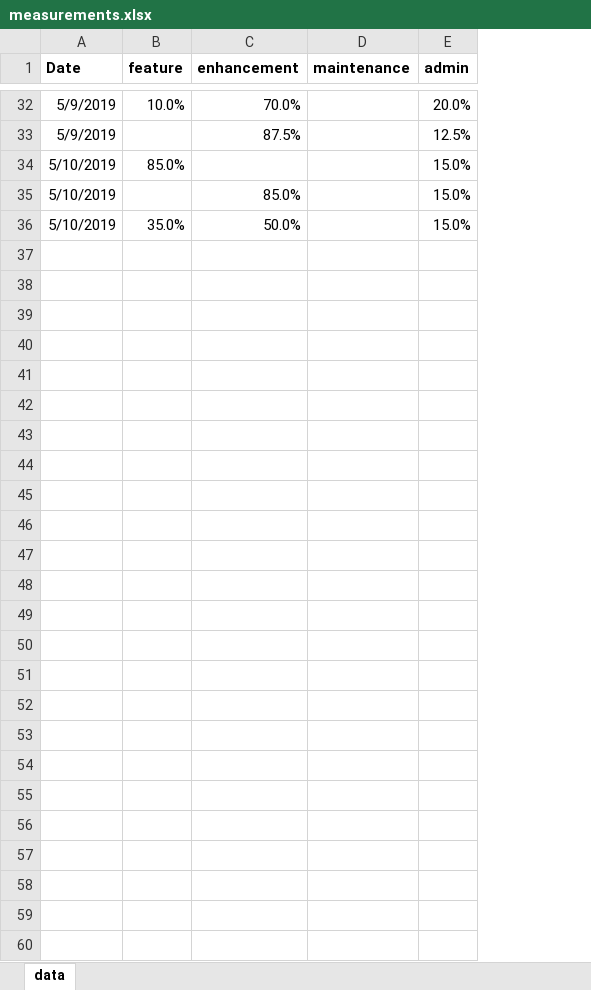
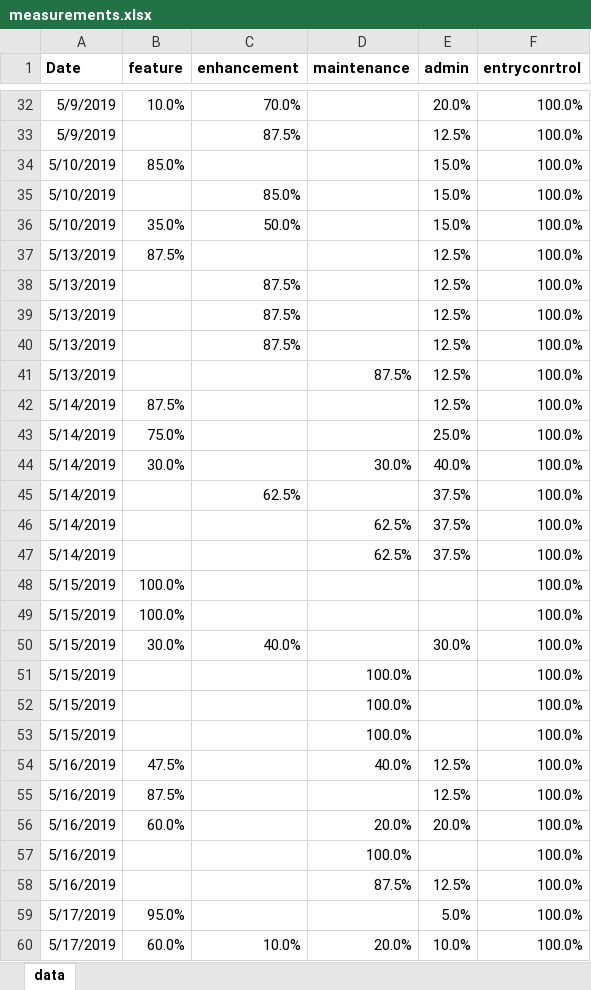
Before and after one commit to sublibra/core-time-distribution, an Excel workbook: data/measurements.xlsx, sheet data, drawn as a sheet; only a part is shown, gaps mark what is left out; values as stored, in another font and other column widths than the file's, no borders; the diff names each change by its address in the sheet, - before the commit and + after, or states it on an @@ line.

```diff
--- a/data/measurements.xlsx (sheet data)
+++ b/data/measurements.xlsx (sheet data)
+column F (entryconrtrol), rows 32-36: all 100.0%
+row 37: 5/13/2019 | 87.5% |  |  | 12.5% | 100.0%
+row 38: 5/13/2019 |  | 87.5% |  | 12.5% | 100.0%
+row 39: 5/13/2019 |  | 87.5% |  | 12.5% | 100.0%
+row 40: 5/13/2019 |  | 87.5% |  | 12.5% | 100.0%
+row 41: 5/13/2019 |  |  | 87.5% | 12.5% | 100.0%
+row 42: 5/14/2019 | 87.5% |  |  | 12.5% | 100.0%
+row 43: 5/14/2019 | 75.0% |  |  | 25.0% | 100.0%
+row 44: 5/14/2019 | 30.0% |  | 30.0% | 40.0% | 100.0%
+row 45: 5/14/2019 |  | 62.5% |  | 37.5% | 100.0%
+row 46: 5/14/2019 |  |  | 62.5% | 37.5% | 100.0%
+row 47: 5/14/2019 |  |  | 62.5% | 37.5% | 100.0%
+row 48: 5/15/2019 | 100.0% |  |  |  | 100.0%
+row 49: 5/15/2019 | 100.0% |  |  |  | 100.0%
+row 50: 5/15/2019 | 30.0% | 40.0% |  | 30.0% | 100.0%
+row 51: 5/15/2019 |  |  | 100.0% |  | 100.0%
+row 52: 5/15/2019 |  |  | 100.0% |  | 100.0%
+row 53: 5/15/2019 |  |  | 100.0% |  | 100.0%
+row 54: 5/16/2019 | 47.5% |  | 40.0% | 12.5% | 100.0%
+row 55: 5/16/2019 | 87.5% |  |  | 12.5% | 100.0%
+row 56: 5/16/2019 | 60.0% |  | 20.0% | 20.0% | 100.0%
+row 57: 5/16/2019 |  |  | 100.0% |  | 100.0%
+row 58: 5/16/2019 |  |  | 87.5% | 12.5% | 100.0%
+row 59: 5/17/2019 | 95.0% |  |  | 5.0% | 100.0%
+row 60: 5/17/2019 | 60.0% | 10.0% | 20.0% | 10.0% | 100.0%
```
Also changed, not shown: 2 other files.
